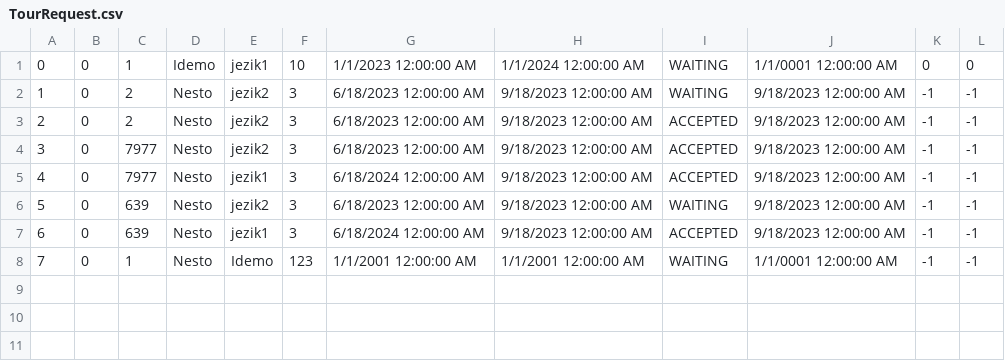
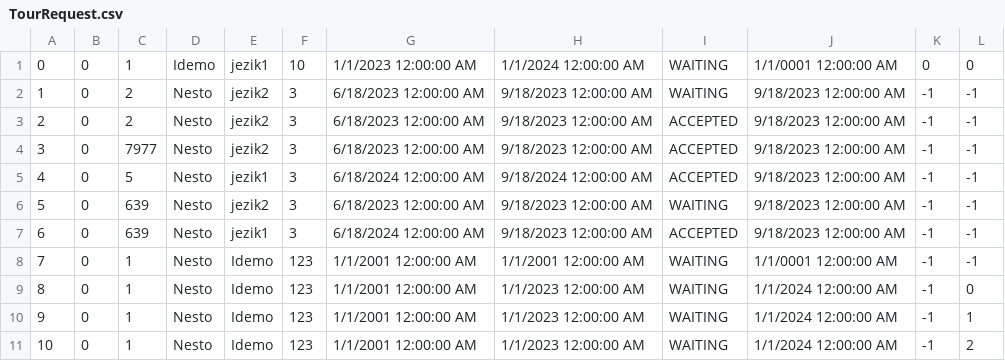
Before and after one commit to MilosMilutinovic01/SIMS-HCI-Project-Group-5-Team-B, a CSV file: SIMS-HCI-Project-Group-5-Team-B/Resources/Data/TourRequest.csv, drawn as a sheet.

Commit message:
Added tour request validation and special tour request list

```diff
--- a/SIMS-HCI-Project-Group-5-Team-B/Resources/Data/TourRequest.csv
+++ b/SIMS-HCI-Project-Group-5-Team-B/Resources/Data/TourRequest.csv
@@ -4,3 +4,3 @@
 3|0|7977|Nesto|jezik2|3|6/18/2023 12:00:00 AM|9/18/2023 12:00:00 AM|ACCEPTED|9/18/2023 12:00:00 AM|-1|-1
-4|0|7977|Nesto|jezik1|3|6/18/2024 12:00:00 AM|9/18/2023 12:00:00 AM|ACCEPTED|9/18/2023 12:00:00 AM|-1|-1
+4|0|5|Nesto|jezik1|3|6/18/2024 12:00:00 AM|9/18/2024 12:00:00 AM|ACCEPTED|9/18/2023 12:00:00 AM|-1|-1
 5|0|639|Nesto|jezik2|3|6/18/2023 12:00:00 AM|9/18/2023 12:00:00 AM|WAITING|9/18/2023 12:00:00 AM|-1|-1
@@ -8 +8,4 @@
 7|0|1|Nesto|Idemo|123|1/1/2001 12:00:00 AM|1/1/2001 12:00:00 AM|WAITING|1/1/0001 12:00:00 AM|-1|-1
+8|0|1|Nesto|Idemo|123|1/1/2001 12:00:00 AM|1/1/2023 12:00:00 AM|WAITING|1/1/2024 12:00:00 AM|-1|0
+9|0|1|Nesto|Idemo|123|1/1/2001 12:00:00 AM|1/1/2023 12:00:00 AM|WAITING|1/1/2024 12:00:00 AM|-1|1
+10|0|1|Nesto|Idemo|123|1/1/2001 12:00:00 AM|1/1/2023 12:00:00 AM|WAITING|1/1/2024 12:00:00 AM|-1|2
```
Also changed, not shown: 10 other files.
